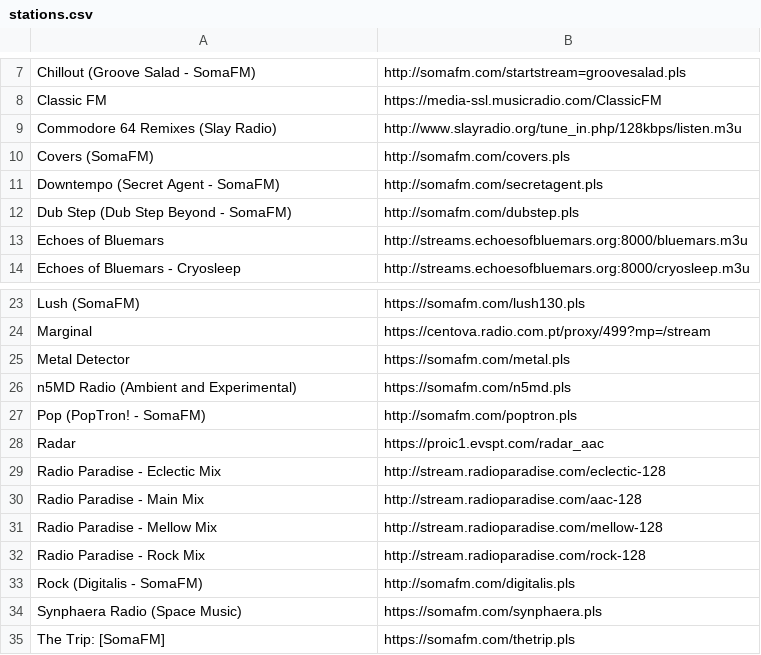
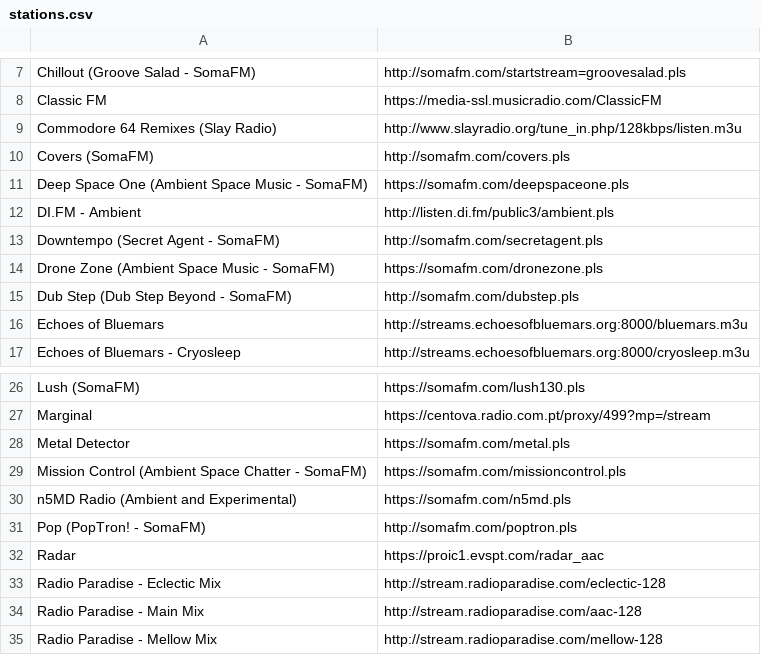
Before and after one commit to vascomfnunes/dotfiles, a CSV file: pyradio/stations.csv, drawn as a sheet; only a part is shown, gaps mark what is left out; the shorter side is filled out with more unchanged rows; the diff names each change by its address in the sheet, - before the commit and + after, or states it on an @@ line.

Commit message:
Update pyradio stations

```diff
--- a/pyradio/stations.csv
+++ b/pyradio/stations.csv
+row 11: Deep Space One (Ambient Space Music - SomaFM) | https://somafm.com/deepspaceone.pls
+row 12: DI.FM - Ambient | http://listen.di.fm/public3/ambient.pls
+row 14: Drone Zone (Ambient Space Music - SomaFM) | https://somafm.com/dronezone.pls
+row 29: Mission Control (Ambient Space Chatter - SomaFM) | https://somafm.com/missioncontrol.pls
```
